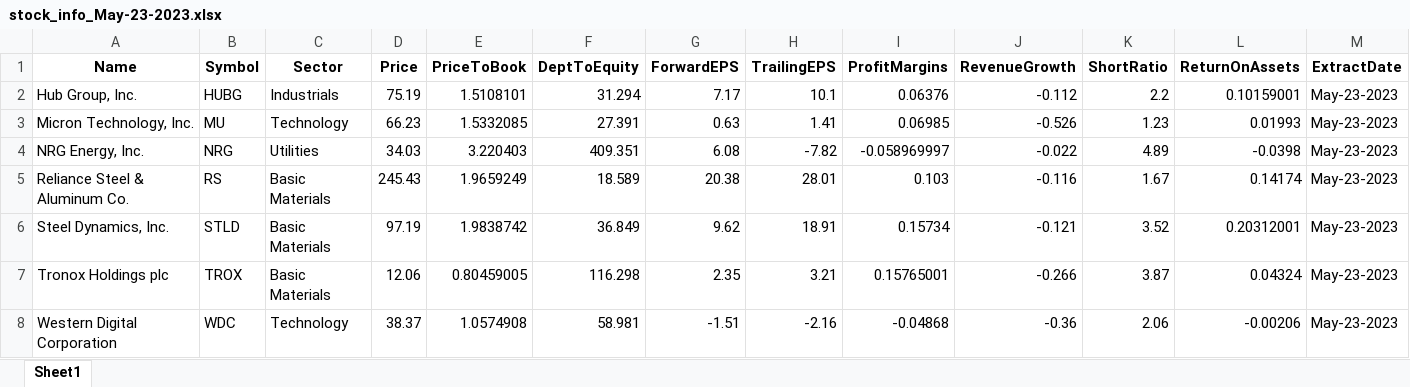
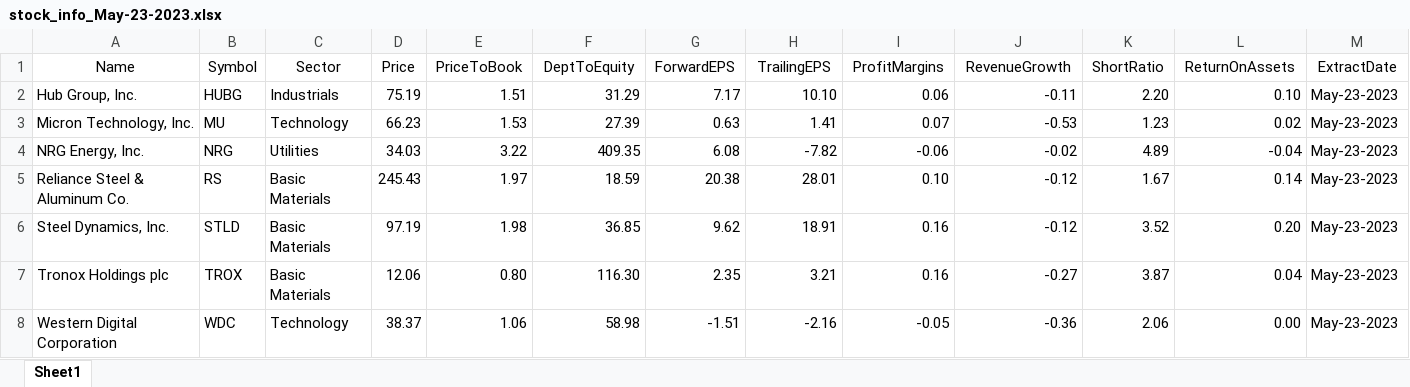
Before and after one commit to brittabeta/Data-Extraction, an Excel workbook: stock_extract/stock_info_May-23-2023.xlsx, sheet Sheet1, drawn as a sheet; values as stored, in another font and other column widths than the file's, no borders; the diff names each change by its address in the sheet, - before the commit and + after, or states it on an @@ line.

Commit message:
commit

```diff
--- a/stock_extract/stock_info_May-23-2023.xlsx (sheet Sheet1)
+++ b/stock_extract/stock_info_May-23-2023.xlsx (sheet Sheet1)
-A1:M1 bold: on
+A1:M1 bold: off
-E2 (PriceToBook): 1.5108101
+E2 (PriceToBook): 1.51
-F2 (DeptToEquity): 31.294
+F2 (DeptToEquity): 31.29
-H2 (TrailingEPS): 10.1
+H2 (TrailingEPS): 10.10
-I2 (ProfitMargins): 0.06376
+I2 (ProfitMargins): 0.06
-J2 (RevenueGrowth): -0.112
+J2 (RevenueGrowth): -0.11
-K2 (ShortRatio): 2.2
+K2 (ShortRatio): 2.20
-L2 (ReturnOnAssets): 0.10159001
+L2 (ReturnOnAssets): 0.10
-E3 (PriceToBook): 1.5332085
+E3 (PriceToBook): 1.53
-F3 (DeptToEquity): 27.391
+F3 (DeptToEquity): 27.39
-I3 (ProfitMargins): 0.06985
+I3 (ProfitMargins): 0.07
-J3 (RevenueGrowth): -0.526
+J3 (RevenueGrowth): -0.53
-L3 (ReturnOnAssets): 0.01993
+L3 (ReturnOnAssets): 0.02
-E4 (PriceToBook): 3.220403
+E4 (PriceToBook): 3.22
-F4 (DeptToEquity): 409.351
+F4 (DeptToEquity): 409.35
-I4 (ProfitMargins): -0.058969997
+I4 (ProfitMargins): -0.06
-J4 (RevenueGrowth): -0.022
+J4 (RevenueGrowth): -0.02
-L4 (ReturnOnAssets): -0.0398
+L4 (ReturnOnAssets): -0.04
-E5 (PriceToBook): 1.9659249
+E5 (PriceToBook): 1.97
-F5 (DeptToEquity): 18.589
+F5 (DeptToEquity): 18.59
-I5 (ProfitMargins): 0.103
+I5 (ProfitMargins): 0.10
-J5 (RevenueGrowth): -0.116
+J5 (RevenueGrowth): -0.12
-L5 (ReturnOnAssets): 0.14174
+L5 (ReturnOnAssets): 0.14
-E6 (PriceToBook): 1.9838742
+E6 (PriceToBook): 1.98
-F6 (DeptToEquity): 36.849
+F6 (DeptToEquity): 36.85
-I6 (ProfitMargins): 0.15734
+I6 (ProfitMargins): 0.16
-J6 (RevenueGrowth): -0.121
+J6 (RevenueGrowth): -0.12
-L6 (ReturnOnAssets): 0.20312001
+L6 (ReturnOnAssets): 0.20
-E7 (PriceToBook): 0.80459005
+E7 (PriceToBook): 0.80
-F7 (DeptToEquity): 116.298
+F7 (DeptToEquity): 116.30
-I7 (ProfitMargins): 0.15765001
+I7 (ProfitMargins): 0.16
-J7 (RevenueGrowth): -0.266
+J7 (RevenueGrowth): -0.27
-L7 (ReturnOnAssets): 0.04324
+L7 (ReturnOnAssets): 0.04
-E8 (PriceToBook): 1.0574908
+E8 (PriceToBook): 1.06
-F8 (DeptToEquity): 58.981
+F8 (DeptToEquity): 58.98
-I8 (ProfitMargins): -0.04868
+I8 (ProfitMargins): -0.05
-L8 (ReturnOnAssets): -0.00206
+L8 (ReturnOnAssets): 0.00
```
